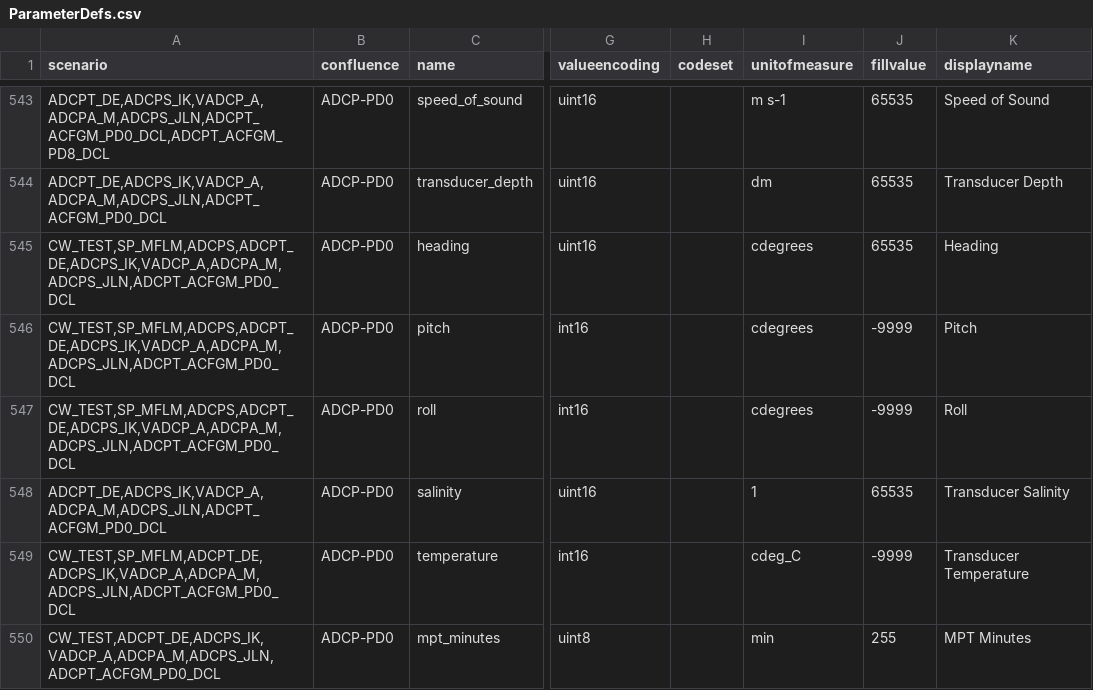
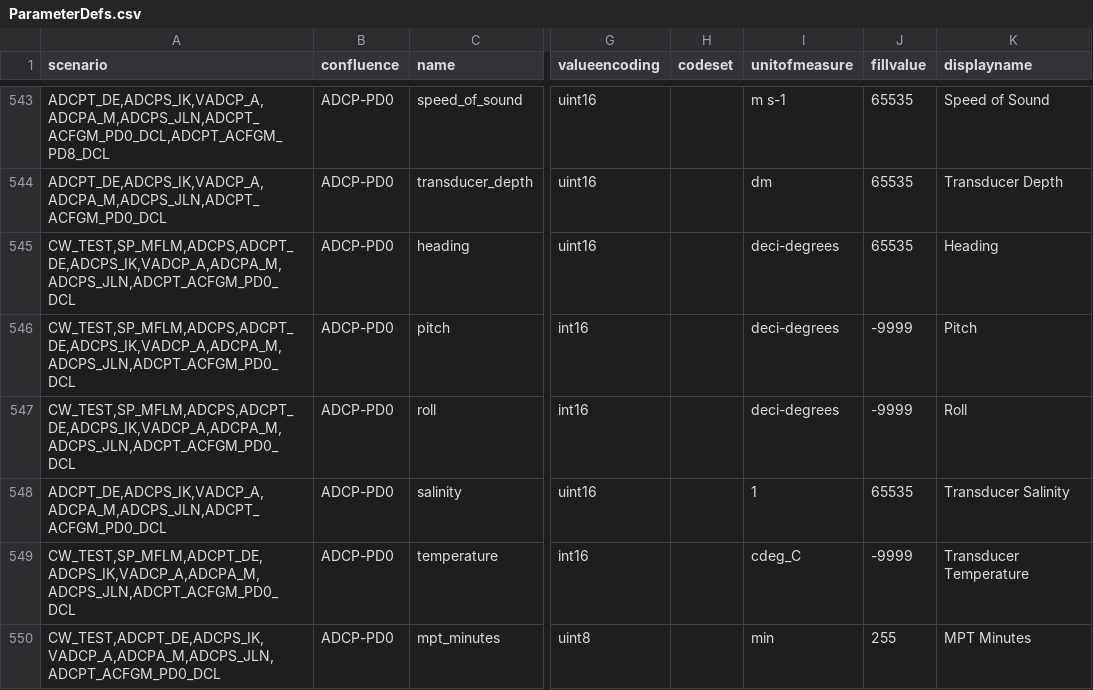
Before and after one commit to oceanobservatories/preload-database, a CSV file: csv/ParameterDefs.csv, drawn as a sheet; only a part is shown, gaps mark what is left out; the diff names each change by its address in the sheet, - before the commit and + after, or states it on an @@ line.

Commit message:
Updated the units for several ADCP parameters
Change-Id: If72340f075e63b458f59462cf4d5c847198f68b4

```diff
--- a/csv/ParameterDefs.csv
+++ b/csv/ParameterDefs.csv
-I545:I547 (unitofmeasure): cdegrees
+I545:I547 (unitofmeasure): deci-degrees
```
